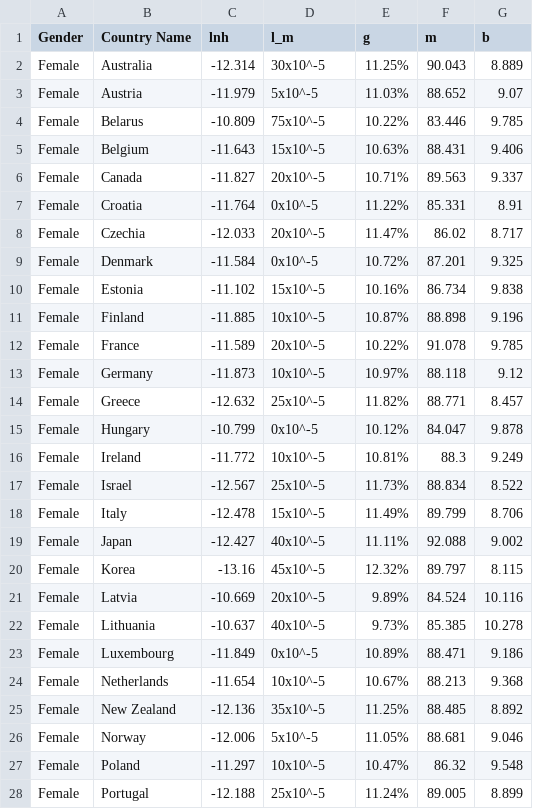
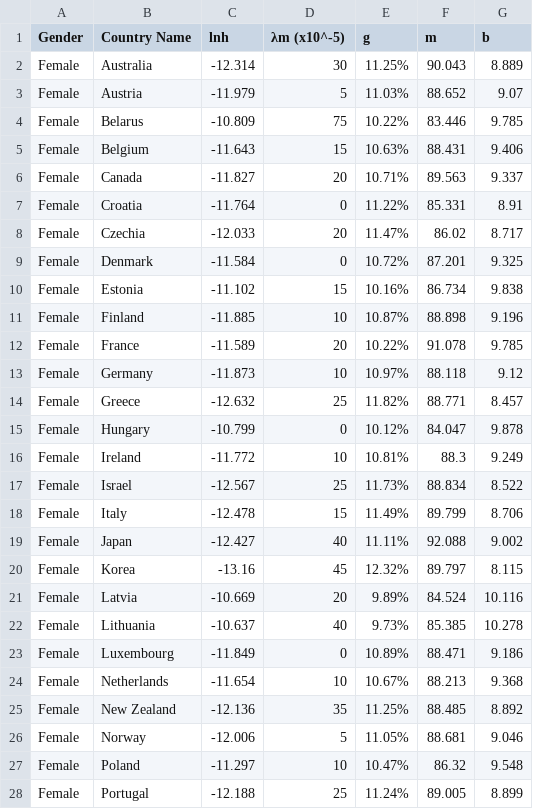
Before and after one commit to asosnovsky/Longevity-Risk-adjusted-Global-Age, a CSV file: data/02_paper_tables/table_1_Female.csv, drawn as a sheet; only a part is shown; the diff covers the shown part only.

```diff
--- a/data/02_paper_tables/table_1_Female.csv
+++ b/data/02_paper_tables/table_1_Female.csv
@@ -1,28 +1,28 @@
-Gender,Country Name,lnh,l_m,g,m,b
-Female,Australia,-12.314,30x10^-5,11.25%,90.043,8.889
-Female,Austria,-11.979,5x10^-5,11.03%,88.652,9.07
-Female,Belarus,-10.809,75x10^-5,10.22%,83.446,9.785
-Female,Belgium,-11.643,15x10^-5,10.63%,88.431,9.406
-Female,Canada,-11.827,20x10^-5,10.71%,89.563,9.337
-Female,Croatia,-11.764,0x10^-5,11.22%,85.331,8.91
-Female,Czechia,-12.033,20x10^-5,11.47%,86.02,8.717
-Female,Denmark,-11.584,0x10^-5,10.72%,87.201,9.325
-Female,Estonia,-11.102,15x10^-5,10.16%,86.734,9.838
-Female,Finland,-11.885,10x10^-5,10.87%,88.898,9.196
-Female,France,-11.589,20x10^-5,10.22%,91.078,9.785
-Female,Germany,-11.873,10x10^-5,10.97%,88.118,9.12
-Female,Greece,-12.632,25x10^-5,11.82%,88.771,8.457
-Female,Hungary,-10.799,0x10^-5,10.12%,84.047,9.878
-Female,Ireland,-11.772,10x10^-5,10.81%,88.3,9.249
-Female,Israel,-12.567,25x10^-5,11.73%,88.834,8.522
-Female,Italy,-12.478,15x10^-5,11.49%,89.799,8.706
-Female,Japan,-12.427,40x10^-5,11.11%,92.088,9.002
-Female,Korea,-13.16,45x10^-5,12.32%,89.797,8.115
-Female,Latvia,-10.669,20x10^-5,9.89%,84.524,10.116
-Female,Lithuania,-10.637,40x10^-5,9.73%,85.385,10.278
-Female,Luxembourg,-11.849,0x10^-5,10.89%,88.471,9.186
-Female,Netherlands,-11.654,10x10^-5,10.67%,88.213,9.368
-Female,New Zealand,-12.136,35x10^-5,11.25%,88.485,8.892
-Female,Norway,-12.006,5x10^-5,11.05%,88.681,9.046
-Female,Poland,-11.297,10x10^-5,10.47%,86.32,9.548
-Female,Portugal,-12.188,25x10^-5,11.24%,89.005,8.899
+Gender,Country Name,lnh,λm (x10^-5),g,m,b
+Female,Australia,-12.314,30,11.25%,90.043,8.889
+Female,Austria,-11.979,5,11.03%,88.652,9.07
+Female,Belarus,-10.809,75,10.22%,83.446,9.785
+Female,Belgium,-11.643,15,10.63%,88.431,9.406
+Female,Canada,-11.827,20,10.71%,89.563,9.337
+Female,Croatia,-11.764,0,11.22%,85.331,8.91
+Female,Czechia,-12.033,20,11.47%,86.02,8.717
+Female,Denmark,-11.584,0,10.72%,87.201,9.325
+Female,Estonia,-11.102,15,10.16%,86.734,9.838
+Female,Finland,-11.885,10,10.87%,88.898,9.196
+Female,France,-11.589,20,10.22%,91.078,9.785
+Female,Germany,-11.873,10,10.97%,88.118,9.12
+Female,Greece,-12.632,25,11.82%,88.771,8.457
+Female,Hungary,-10.799,0,10.12%,84.047,9.878
+Female,Ireland,-11.772,10,10.81%,88.3,9.249
+Female,Israel,-12.567,25,11.73%,88.834,8.522
+Female,Italy,-12.478,15,11.49%,89.799,8.706
+Female,Japan,-12.427,40,11.11%,92.088,9.002
+Female,Korea,-13.16,45,12.32%,89.797,8.115
+Female,Latvia,-10.669,20,9.89%,84.524,10.116
+Female,Lithuania,-10.637,40,9.73%,85.385,10.278
+Female,Luxembourg,-11.849,0,10.89%,88.471,9.186
+Female,Netherlands,-11.654,10,10.67%,88.213,9.368
+Female,New Zealand,-12.136,35,11.25%,88.485,8.892
+Female,Norway,-12.006,5,11.05%,88.681,9.046
+Female,Poland,-11.297,10,10.47%,86.32,9.548
+Female,Portugal,-12.188,25,11.24%,89.005,8.899
```
Also changed, not shown: 10 edited cells elsewhere in this file, data/02_paper_tables/table_1_Male.csv, data/02_paper_tables/table_1_Total.csv, 1 other file.
